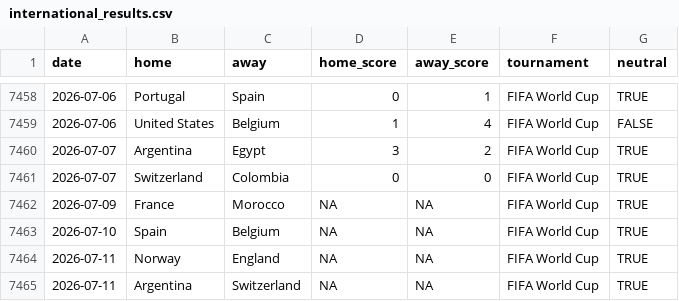
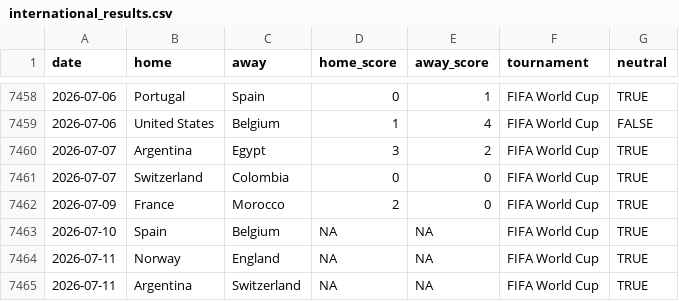
Before and after one commit to fedeQza/predictor-mundial-2026, a CSV file: data/international_results.csv, drawn as a sheet; only a part is shown, gaps mark what is left out.

```diff
--- a/data/international_results.csv
+++ b/data/international_results.csv
@@ -7461,3 +7461,3 @@ date,home,away,home_score,away_score,tournament,neutral
 2026-07-07,Switzerland,Colombia,0,0,FIFA World Cup,TRUE
-2026-07-09,France,Morocco,NA,NA,FIFA World Cup,TRUE
+2026-07-09,France,Morocco,2,0,FIFA World Cup,TRUE
 2026-07-10,Spain,Belgium,NA,NA,FIFA World Cup,TRUE
```
Also changed, not shown: docs/data/international_results.csv, 4 other files.
